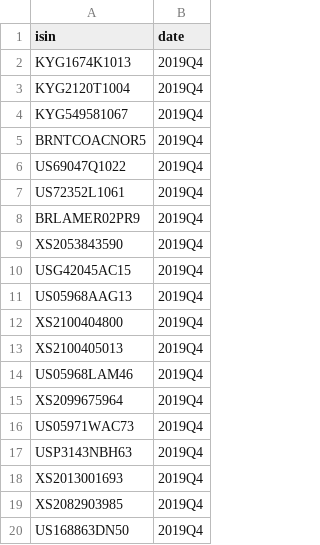
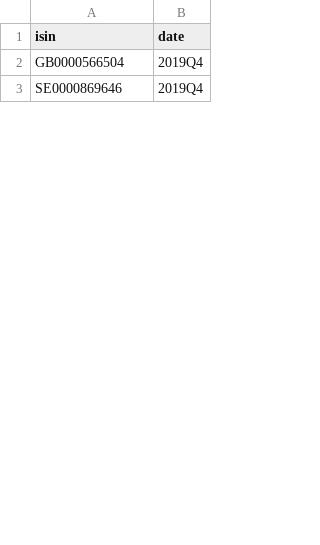
Before and after one commit to RMI-PACTA/PACTA_analysis, a CSV file: data/isins_missing_bbg_data.csv, drawn as a sheet; only a part is shown; the diff covers the shown part only.

```diff
--- a/data/isins_missing_bbg_data.csv
+++ b/data/isins_missing_bbg_data.csv
@@ -1,20 +1,3 @@
 isin,date
-KYG1674K1013,2019Q4
-KYG2120T1004,2019Q4
-KYG549581067,2019Q4
-BRNTCOACNOR5,2019Q4
-US69047Q1022,2019Q4
-US72352L1061,2019Q4
-BRLAMER02PR9,2019Q4
-XS2053843590,2019Q4
-USG42045AC15,2019Q4
-US05968AAG13,2019Q4
-XS2100404800,2019Q4
-XS2100405013,2019Q4
-US05968LAM46,2019Q4
-XS2099675964,2019Q4
-US05971WAC73,2019Q4
-USP3143NBH63,2019Q4
-XS2013001693,2019Q4
-XS2082903985,2019Q4
-US168863DN50,2019Q4
+GB0000566504,2019Q4
+SE0000869646,2019Q4
```
Also changed, not shown: 24 removed rows and 8 edited cells elsewhere in this file, 14 other files.
